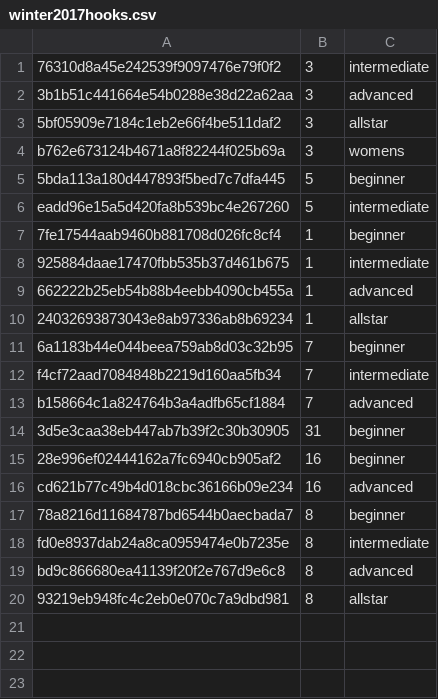
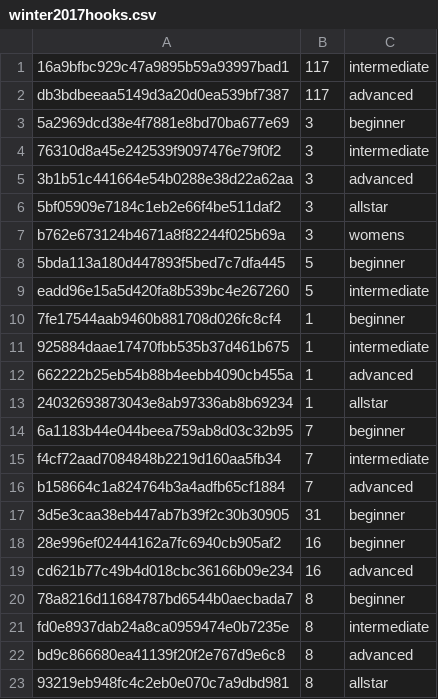
Before and after one commit to BruceJohnJennerLawso/scrap, a CSV file: stew/winter2017hooks.csv, drawn as a sheet; the diff names each change by its address in the sheet, - before the commit and + after, or states it on an @@ line.

```diff
--- a/stew/winter2017hooks.csv
+++ b/stew/winter2017hooks.csv
+row 1: 16a9bfbc929c47a9895b59a93997bad1 | 117 | intermediate
+row 2: db3bdbeeaa5149d3a20d0ea539bf7387 | 117 | advanced
+row 3: 5a2969dcd38e4f7881e8bd70ba677e69 | 3 | beginner
```
Also changed, not shown: 3 other files.
